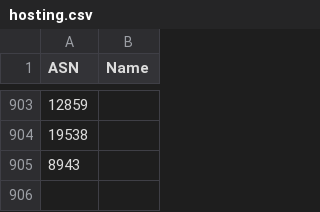
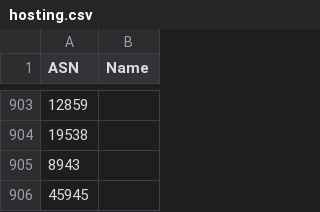
Before and after one commit to Munzy/blackbox, a CSV file: blocks/hosting.csv, drawn as a sheet; only a part is shown, gaps mark what is left out; the diff names each change by its address in the sheet, - before the commit and + after, or states it on an @@ line.

Commit message:
Closes #201

```diff
--- a/blocks/hosting.csv
+++ b/blocks/hosting.csv
+row 906: 45945
```
